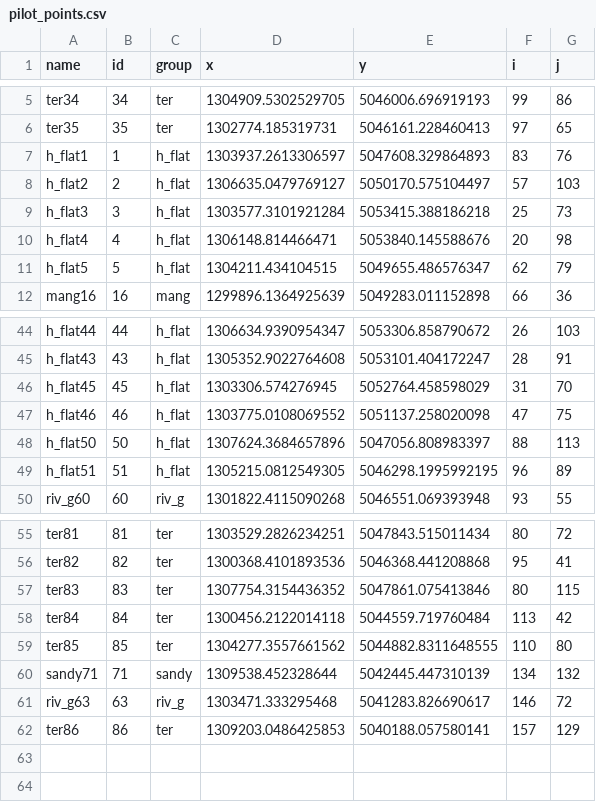
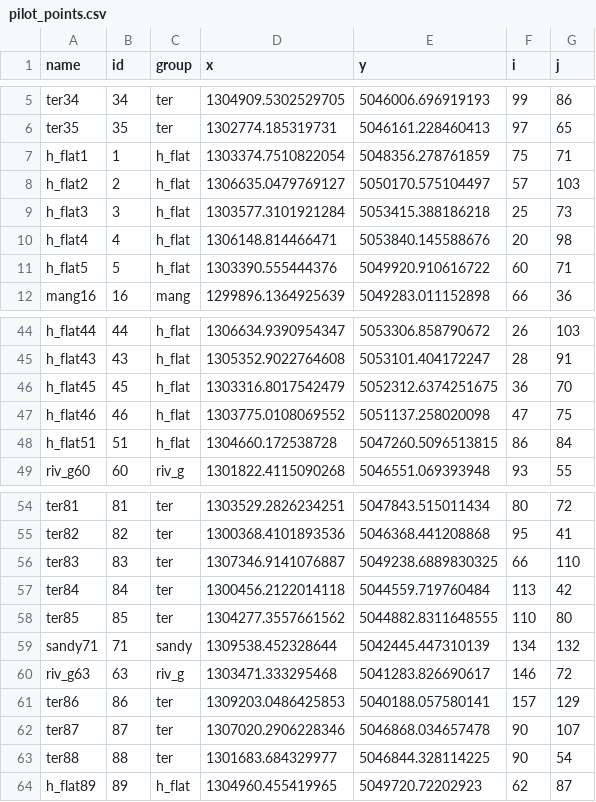
Before and after one commit to Komanawa-Solutions-Ltd/Z22031HAW_hawea-model, a CSV file: model_parameterisation/processed_data/pilot_points.csv, drawn as a sheet; only a part is shown, gaps mark what is left out.

```diff
--- a/model_parameterisation/processed_data/pilot_points.csv
+++ b/model_parameterisation/processed_data/pilot_points.csv
@@ -6,3 +6,3 @@ ter34,34,ter,1304909.5302529705,5046006.696919193,99,86
 ter35,35,ter,1302774.185319731,5046161.228460413,97,65
-h_flat1,1,h_flat,1303937.2613306597,5047608.329864893,83,76
+h_flat1,1,h_flat,1303374.7510822054,5048356.278761859,75,71
 h_flat2,2,h_flat,1306635.0479769127,5050170.575104497,57,103
@@ -10,3 +10,3 @@ h_flat3,3,h_flat,1303577.3101921284,5053415.388186218,25,73
 h_flat4,4,h_flat,1306148.814466471,5053840.145588676,20,98
-h_flat5,5,h_flat,1304211.434104515,5049655.486576347,62,79
+h_flat5,5,h_flat,1303390.555444376,5049920.910616722,60,71
 mang16,16,mang,1299896.1364925639,5049283.011152898,66,36
@@ -45,6 +45,5 @@ h_flat44,44,h_flat,1306634.9390954347,5053306.858790672,26,103
 h_flat43,43,h_flat,1305352.9022764608,5053101.404172247,28,91
-h_flat45,45,h_flat,1303306.574276945,5052764.458598029,31,70
+h_flat45,45,h_flat,1303316.8017542479,5052312.6374251675,36,70
 h_flat46,46,h_flat,1303775.0108069552,5051137.258020098,47,75
-h_flat50,50,h_flat,1307624.3684657896,5047056.808983397,88,113
-h_flat51,51,h_flat,1305215.0812549305,5046298.1995992195,96,89
+h_flat51,51,h_flat,1304660.172538728,5047260.5096513815,86,84
 riv_g60,60,riv_g,1301822.4115090268,5046551.069393948,93,55
@@ -56,3 +55,3 @@ ter81,81,ter,1303529.2826234251,5047843.515011434,80,72
 ter82,82,ter,1300368.4101893536,5046368.441208868,95,41
-ter83,83,ter,1307754.3154436352,5047861.075413846,80,115
+ter83,83,ter,1307346.9141076887,5049238.6889830325,66,110
 ter84,84,ter,1300456.2122014118,5044559.719760484,113,42
@@ -62 +61,4 @@ riv_g63,63,riv_g,1303471.333295468,5041283.826690617,146,72
 ter86,86,ter,1309203.0486425853,5040188.057580141,157,129
+ter87,87,ter,1307020.2906228346,5046868.034657478,90,107
+ter88,88,ter,1301683.684329977,5046844.328114225,90,54
+h_flat89,89,h_flat,1304960.455419965,5049720.72202923,62,87
```
Also changed, not shown: 11 other files.
